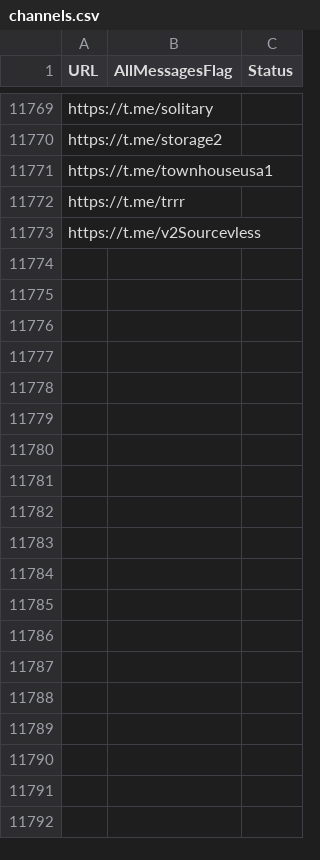
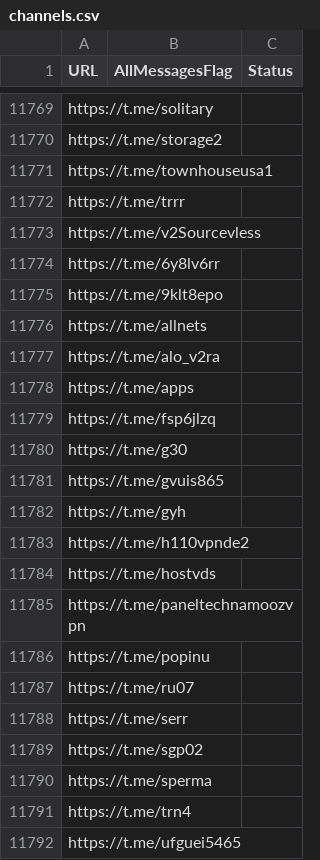
Before and after one commit to RaminTabriz/V2rayCollector, a CSV file: channels.csv, drawn as a sheet; only a part is shown, gaps mark what is left out; the diff names each change by its address in the sheet, - before the commit and + after, or states it on an @@ line.

```diff
--- a/channels.csv
+++ b/channels.csv
+row 11774: https://t.me/6y8lv6rr
+row 11775: https://t.me/9klt8epo
+row 11776: https://t.me/allnets
+row 11777: https://t.me/alo_v2ra
+row 11778: https://t.me/apps
+row 11779: https://t.me/fsp6jlzq
+row 11780: https://t.me/g30
+row 11781: https://t.me/gvuis865
+row 11782: https://t.me/gyh
+row 11783: https://t.me/h110vpnde2
+row 11784: https://t.me/hostvds
+row 11785: https://t.me/paneltechnamoozvpn
+row 11786: https://t.me/popinu
+row 11787: https://t.me/ru07
+row 11788: https://t.me/serr
+row 11789: https://t.me/sgp02
+row 11790: https://t.me/sperma
+row 11791: https://t.me/trn4
+row 11792: https://t.me/ufguei5465
```
Also changed, not shown: stats/history.csv, 2 other files.
